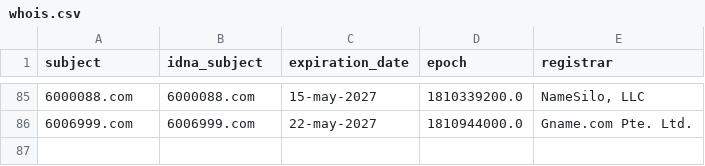
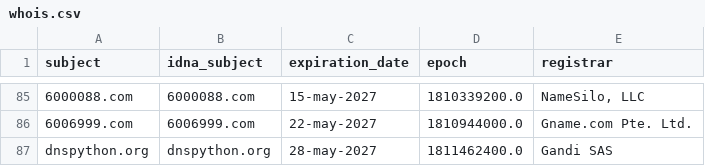
Before and after one commit to PyFunceble/ci_test, a CSV file: .pyfunceble/whois.csv, drawn as a sheet; only a part is shown, gaps mark what is left out; the diff names each change by its address in the sheet, - before the commit and + after, or states it on an @@ line.

```diff
--- a/.pyfunceble/whois.csv
+++ b/.pyfunceble/whois.csv
+row 87: dnspython.org | dnspython.org | 28-may-2027 | 1811462400.0 | Gandi SAS
```
Also changed, not shown: .pyfunceble/inactive.csv, 9 other files.
